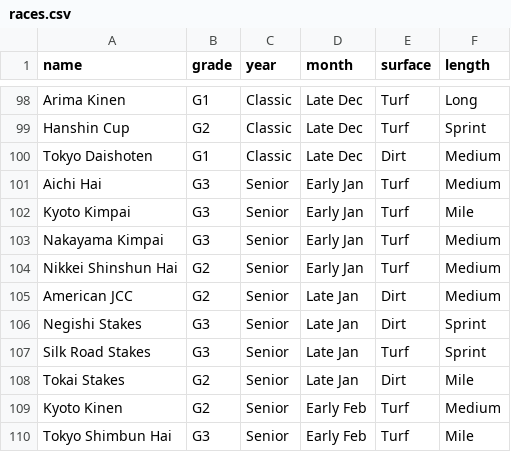
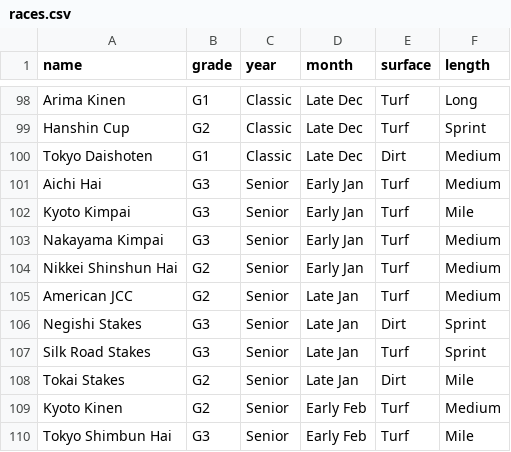
Before and after one commit to King-Halo-Fan/Umamusume-Tracker, a CSV file: ImportFile/races.csv, drawn as a sheet; only a part is shown, gaps mark what is left out.

```diff
--- a/ImportFile/races.csv
+++ b/ImportFile/races.csv
@@ -104,3 +104,3 @@ Nakayama Kimpai,G3,Senior,Early Jan,Turf,Medium
 Nikkei Shinshun Hai,G2,Senior,Early Jan,Turf,Medium
-American JCC,G2,Senior,Late Jan,Dirt,Medium
+American JCC,G2,Senior,Late Jan,Turf,Medium
 Negishi Stakes,G3,Senior,Late Jan,Dirt,Sprint
```
Also changed, not shown: ImportFile/characters.csv, 21 other files.
